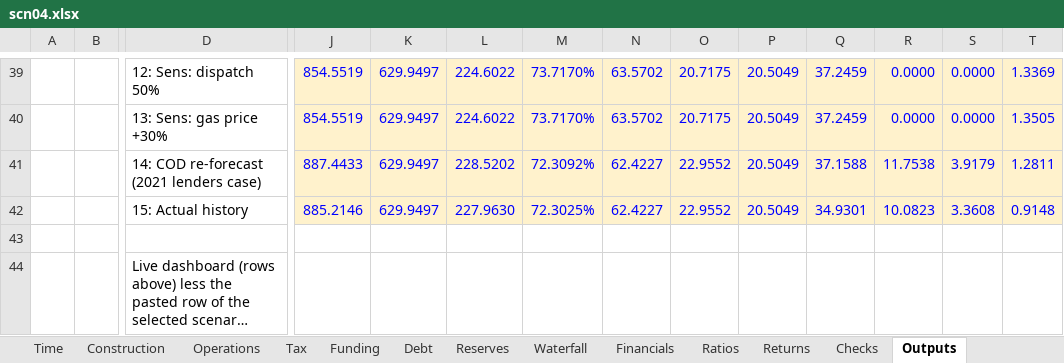
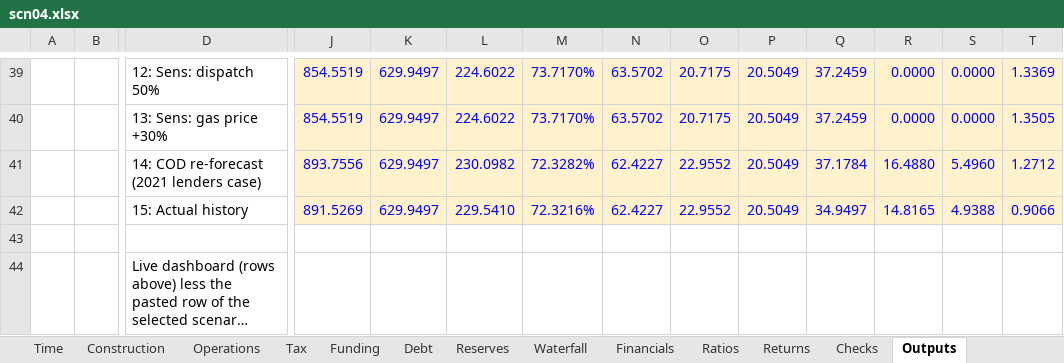
Before and after one commit to Luph/neurolab, an Excel workbook: book/model/recalc_p/scn04.xlsx, sheet Outputs, drawn as a sheet; only a part is shown, gaps mark what is left out; long unchanged cells end in …; values as stored, in another font and other column widths than the file's, no borders; removed rows and columns are numbered as before the commit, all else as after; rows hold the shown columns only; the diff names each change by its address in the sheet, - before the commit and + after, or states it on an @@ line.

```diff
--- a/book/model/recalc_p/scn04.xlsx (sheet Outputs)
+++ b/book/model/recalc_p/scn04.xlsx (sheet Outputs)
-row 41:  |  | 14: COD re-forecast (2021 lenders case) | 887.4433 | 629.9497 | 228.5202 | 72.3092% | 62.4227 | 22.9552 | 20.5049 | 37.1588 | 11.7538 | 3.9179 | 1.2811
-row 42:  |  | 15: Actual history | 885.2146 | 629.9497 | 227.9630 | 72.3025% | 62.4227 | 22.9552 | 20.5049 | 34.9301 | 10.0823 | 3.3608 | 0.9148
+row 41:  |  | 14: COD re-forecast (2021 lenders case) | 893.7556 | 629.9497 | 230.0982 | 72.3282% | 62.4227 | 22.9552 | 20.5049 | 37.1784 | 16.4880 | 5.4960 | 1.2712
+row 42:  |  | 15: Actual history | 891.5269 | 629.9497 | 229.5410 | 72.3216% | 62.4227 | 22.9552 | 20.5049 | 34.9497 | 14.8165 | 4.9388 | 0.9066
```
Also changed, not shown: sheet Waterfall, sheet Funding, sheet Financials, sheet Inputs, book/model/recalc_p/scn05.xlsx, book/model/recalc_p/scn06.xlsx, 20 other files.
